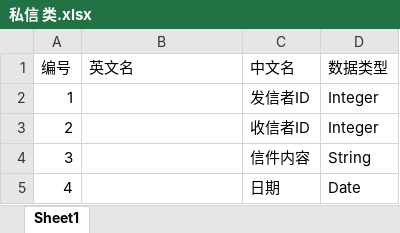
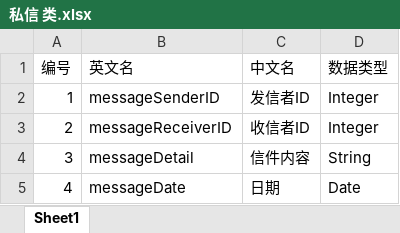
Before and after one commit to Yoger/Community, an Excel workbook: 整合资源/E-R实体/私信 类.xlsx, sheet Sheet1, drawn as a sheet; values as stored, in another font and other column widths than the file's, no borders; the diff names each change by its address in the sheet, - before the commit and + after, or states it on an @@ line.

```diff
--- a/整合资源/E-R实体/私信 类.xlsx (sheet Sheet1)
+++ b/整合资源/E-R实体/私信 类.xlsx (sheet Sheet1)
-B2 (英文名): (empty)
+B2 (英文名): messageSenderID
-B3 (英文名): (empty)
+B3 (英文名): messageReceiverID
-B4 (英文名): (empty)
+B4 (英文名): messageDetail
-B5 (英文名): (empty)
+B5 (英文名): messageDate
```
Also changed, not shown: 整合资源/E-R实体/留言 类.xlsx, 整合资源/E-R实体/类.xlsx, 4 other files.
